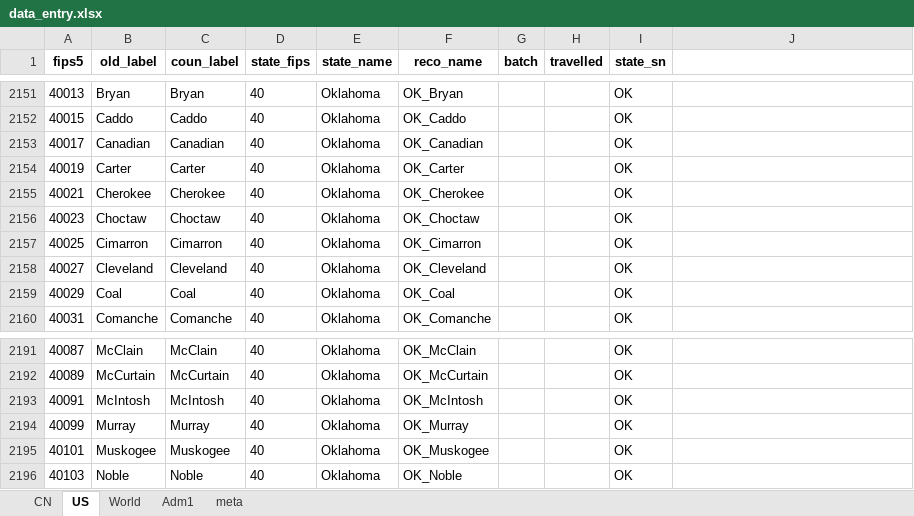
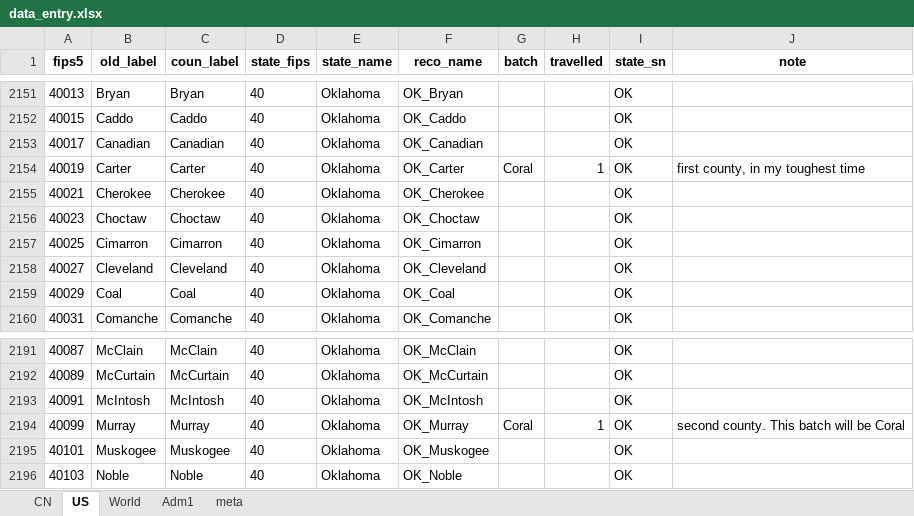
Before and after one commit to mi-geo/teng-globe, an Excel workbook: data_entry.xlsx, sheet US, drawn as a sheet; only a part is shown, gaps mark what is left out; values as stored, in another font and other column widths than the file's, no borders; the diff names each change by its address in the sheet, - before the commit and + after, or states it on an @@ line.

```diff
--- a/data_entry.xlsx (sheet US)
+++ b/data_entry.xlsx (sheet US)
-J1: (empty)
+J1: note
-G2154 (batch): (empty)
+G2154 (batch): Coral
-H2154 (travelled): (empty)
+H2154 (travelled): 1
-J2154 (note): (empty)
+J2154 (note): first county, in my toughest time
-G2194 (batch): (empty)
+G2194 (batch): Coral
-H2194 (travelled): (empty)
+H2194 (travelled): 1
-J2194 (note): (empty)
+J2194 (note): second county. This batch will be Coral
```
Also changed, not shown: sheet CN, sheet meta, sheet World, 5 other files.
